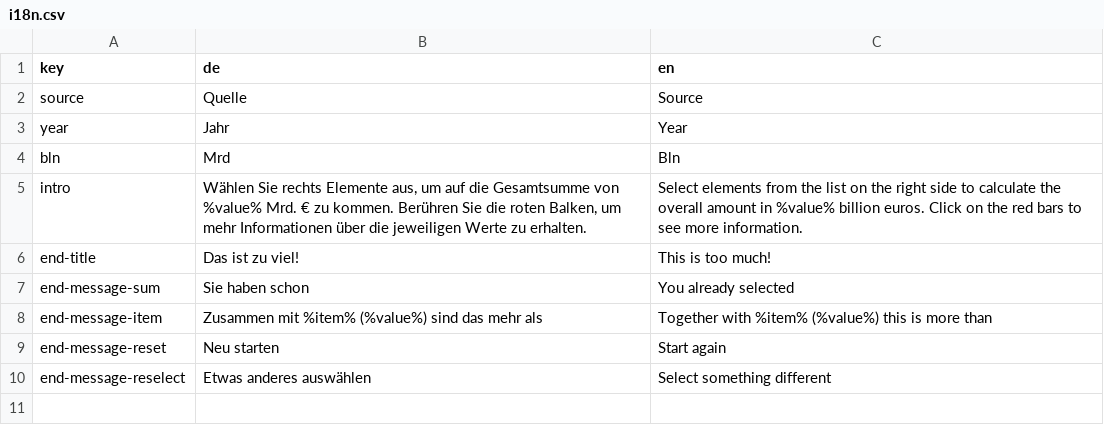
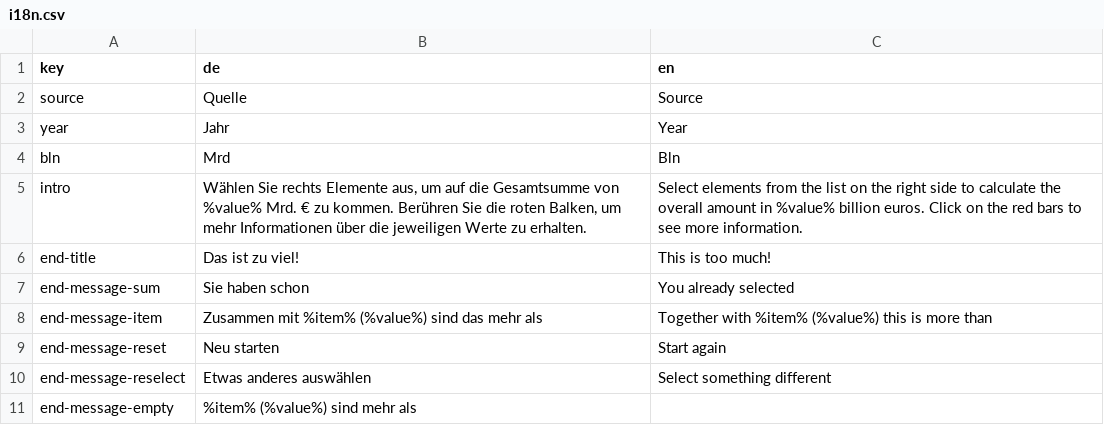
Before and after one commit to correctiv/grand-theft-europe-viz, a CSV file: src/data/i18n.csv, drawn as a sheet.

```diff
--- a/src/data/i18n.csv
+++ b/src/data/i18n.csv
@@ -10 +10,2 @@ end-message-reset,Neu starten,Start again
 end-message-reselect,Etwas anderes auswählen,Select something different
+end-message-empty,%item% (%value%) sind mehr als,
```
Also changed, not shown: src/data/data.csv, 7 other files.
